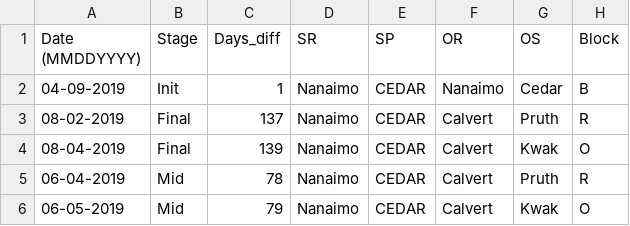
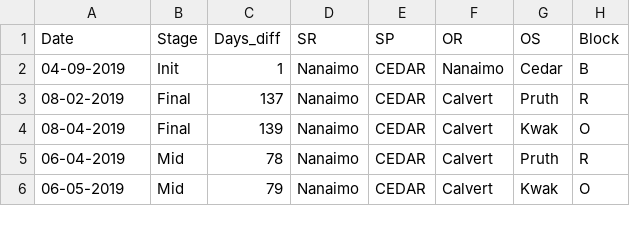
Before and after one commit to fbeaty/FBeaty-nucella, a CSV file: data/snail_RVs/RT_2_final.csv (was data/snail_RVs/RT_2_final_csv.csv), drawn as a sheet; only a part is shown; the diff names each change by its address in the sheet, - before the commit and + after, or states it on an @@ line.

Commit message:
Created code to start analyzing snail RVs from RT

```diff
--- a/data/snail_RVs/RT_2_final_csv.csv
+++ b/data/snail_RVs/RT_2_final.csv
-A1: Date (MMDDYYYY)
+A1: Date
```
Also changed, not shown: 8 other files.
